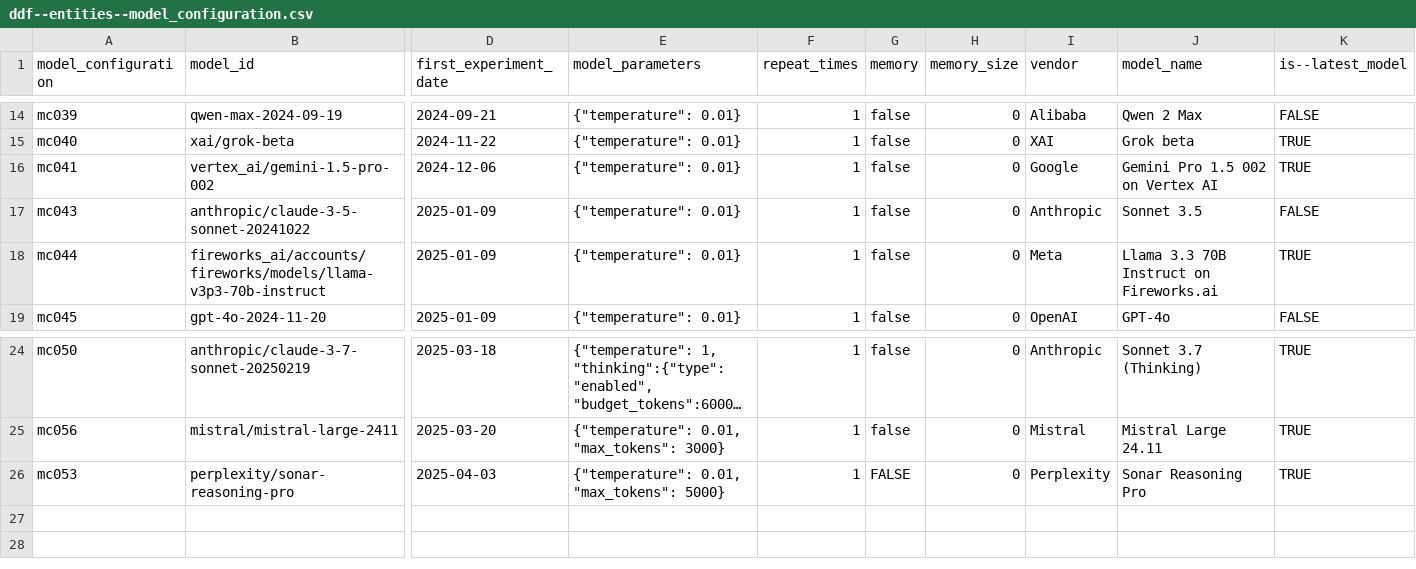
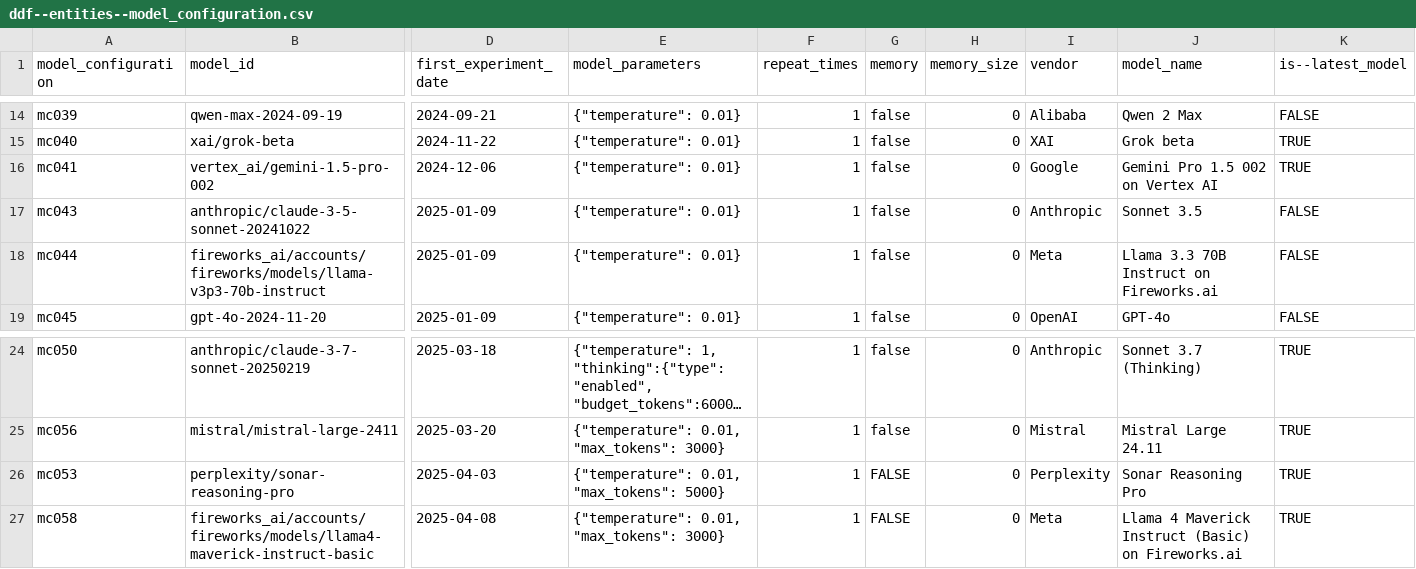
Before and after one commit to open-numbers/ddf--gapminder--ai_worldview_benchmark, a CSV file: ddf--entities--model_configuration.csv, drawn as a sheet; only a part is shown, gaps mark what is left out; long unchanged cells end in …; rows hold the shown columns only; the diff names each change by its address in the sheet, - before the commit and + after, or states it on an @@ line.

```diff
--- a/ddf--entities--model_configuration.csv
+++ b/ddf--entities--model_configuration.csv
-K18 (is--latest_model): TRUE
+K18 (is--latest_model): FALSE
+row 27: mc058 | fireworks_ai/accounts/fireworks/models/llama4-maverick-instruct-basic | 2025-04-08 | {"temperature": 0.01, "max_tokens": 3000} | 1 | FALSE | 0 | Meta | Llama 4 Maverick Instruct (Basic) on Fireworks.ai | TRUE
```
Also changed, not shown: ddf--datapoints--average_correct_rate--by--model_configuration.csv, ddf--datapoints--correct_rate--by--model_configuration--prompt_variation.csv, 9 other files.
